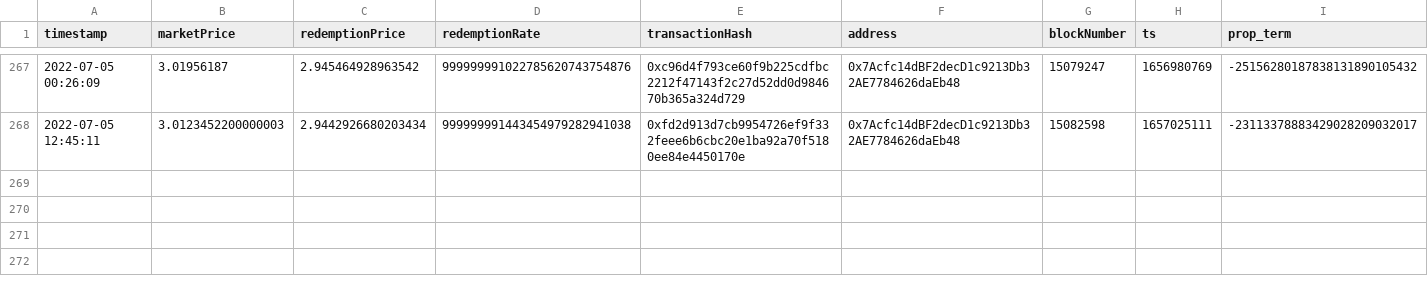
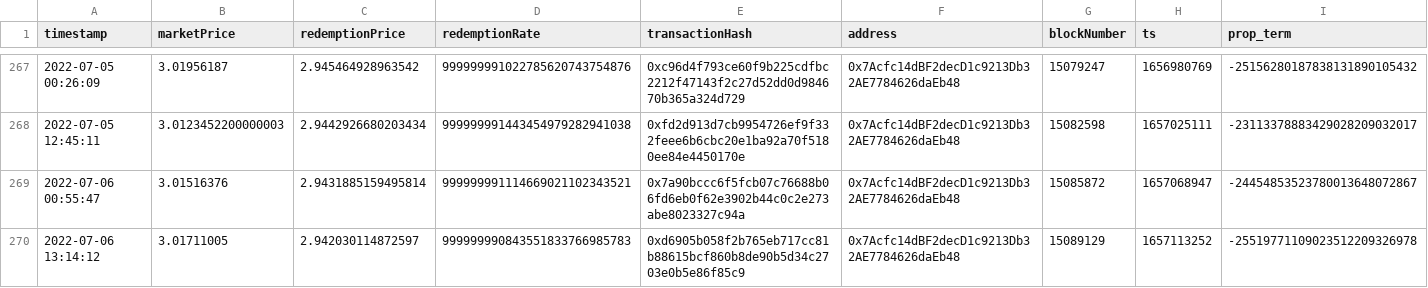
Before and after one commit to reflexer-labs/geb-data-science, a CSV file: controller/output/final_data.csv, drawn as a sheet; only a part is shown, gaps mark what is left out; rows hold the shown columns only; the diff names each change by its address in the sheet, - before the commit and + after, or states it on an @@ line.

```diff
--- a/controller/output/final_data.csv
+++ b/controller/output/final_data.csv
+row 269: 2022-07-06 00:55:47 | 3.01516376 | 2.9431885159495814 | 999999991114669021102343521 | 0x7a90bccc6f5fcb07c76688b06fd6eb0f62e3902b44c0c2e273abe8023327c94a | 0x7Acfc14dBF2decD1c9213Db32AE7784626daEb48 | 15085872 | 1657068947 | -24454853523780013648072867
+row 270: 2022-07-06 13:14:12 | 3.01711005 | 2.942030114872597 | 999999990843551833766985783 | 0xd6905b058f2b765eb717cc81b88615bcf860b8de90b5d34c2703e0b5e86f85c9 | 0x7Acfc14dBF2decD1c9213Db32AE7784626daEb48 | 15089129 | 1657113252 | -25519771109023512209326978
```
Also changed, not shown: 2 other files.
